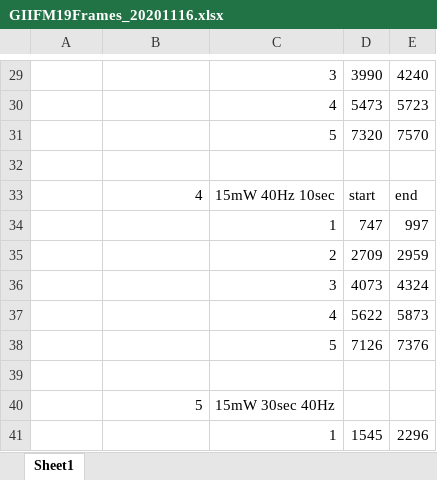
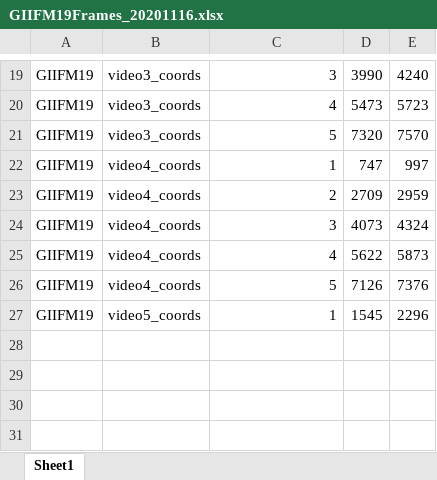
Before and after one commit to viktorpm/glyci_analysis, an Excel workbook: turning/GIIFM19/GIIFM19Frames_20201116.xlsx, sheet Sheet1, drawn as a sheet; only a part is shown, gaps mark what is left out; values as stored, in another font and other column widths than the file's, no borders; removed rows and columns are numbered as before the commit, all else as after; the diff covers the shown part only; the diff names each change by its address in the sheet, - before the commit and + after, or states it on an @@ line.

```diff
--- a/turning/GIIFM19/GIIFM19Frames_20201116.xlsx (sheet Sheet1)
+++ b/turning/GIIFM19/GIIFM19Frames_20201116.xlsx (sheet Sheet1)
-A19:A21: (empty)
+A19:A21: GIIFM19
-B19:B21: (empty)
+B19:B21: video3_coords
-row 32: (empty)
-row 33:  | 4 | 15mW 40Hz 10sec | start | end
-A22:A26: (empty)
+A22:A26: GIIFM19
-B22:B26: (empty)
+B22:B26: video4_coords
-row 39: (empty)
-row 40:  | 5 | 15mW 30sec 40Hz
-A27: (empty)
+A27: GIIFM19
-B27: (empty)
+B27: video5_coords
```
Also changed, not shown: 4 added rows, 14 removed rows and 34 edited cells elsewhere in this sheet, formulas that keep their value, 1 other file.
